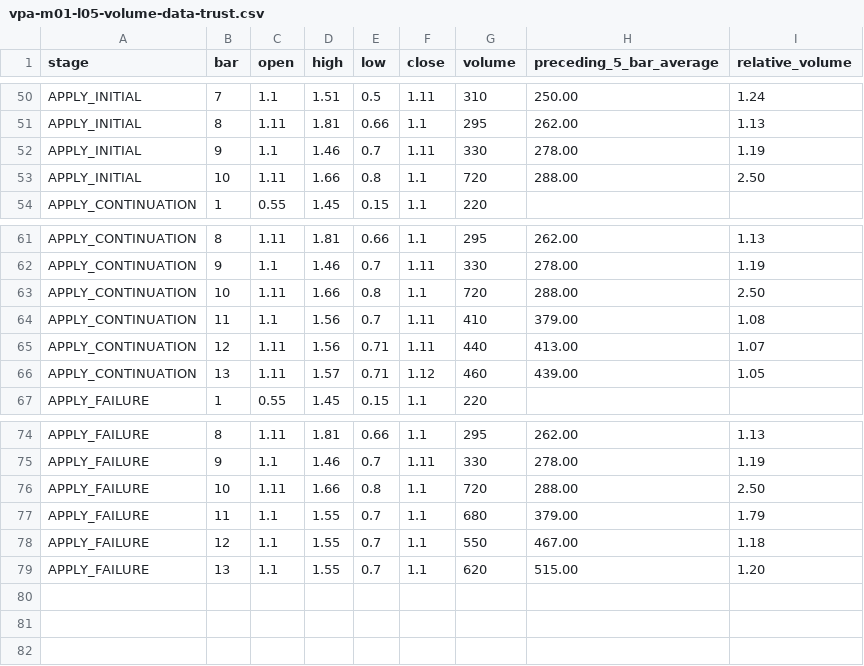
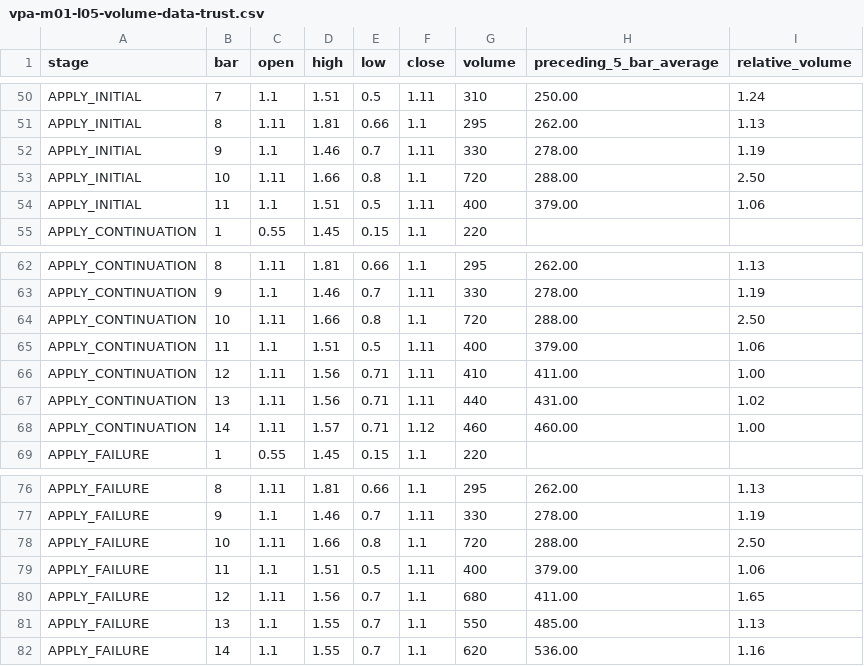
Before and after one commit to ZaphodBeeblebrox12/prototypeweb, a CSV file: course-source/volume-price-analysis/assets/student-assets/data/vpa-m01-l05-volume-data-trust.csv, drawn as a sheet; only a part is shown, gaps mark what is left out.

Commit message:
Correct staged bar alignment for M01-L05

```diff
--- a/course-source/volume-price-analysis/assets/student-assets/data/vpa-m01-l05-volume-data-trust.csv
+++ b/course-source/volume-price-analysis/assets/student-assets/data/vpa-m01-l05-volume-data-trust.csv
@@ -53,2 +53,3 @@ APPLY_INITIAL,9,1.1,1.46,0.7,1.11,330,278.00,1.19
 APPLY_INITIAL,10,1.11,1.66,0.8,1.1,720,288.00,2.50
+APPLY_INITIAL,11,1.1,1.51,0.5,1.11,400,379.00,1.06
 APPLY_CONTINUATION,1,0.55,1.45,0.15,1.1,220,,
@@ -63,5 +64,6 @@ APPLY_CONTINUATION,9,1.1,1.46,0.7,1.11,330,278.00,1.19
 APPLY_CONTINUATION,10,1.11,1.66,0.8,1.1,720,288.00,2.50
-APPLY_CONTINUATION,11,1.1,1.56,0.7,1.11,410,379.00,1.08
-APPLY_CONTINUATION,12,1.11,1.56,0.71,1.11,440,413.00,1.07
-APPLY_CONTINUATION,13,1.11,1.57,0.71,1.12,460,439.00,1.05
+APPLY_CONTINUATION,11,1.1,1.51,0.5,1.11,400,379.00,1.06
+APPLY_CONTINUATION,12,1.11,1.56,0.71,1.11,410,411.00,1.00
+APPLY_CONTINUATION,13,1.11,1.56,0.71,1.11,440,431.00,1.02
+APPLY_CONTINUATION,14,1.11,1.57,0.71,1.12,460,460.00,1.00
 APPLY_FAILURE,1,0.55,1.45,0.15,1.1,220,,
@@ -76,4 +78,5 @@ APPLY_FAILURE,9,1.1,1.46,0.7,1.11,330,278.00,1.19
 APPLY_FAILURE,10,1.11,1.66,0.8,1.1,720,288.00,2.50
-APPLY_FAILURE,11,1.1,1.55,0.7,1.1,680,379.00,1.79
-APPLY_FAILURE,12,1.1,1.55,0.7,1.1,550,467.00,1.18
-APPLY_FAILURE,13,1.1,1.55,0.7,1.1,620,515.00,1.20
+APPLY_FAILURE,11,1.1,1.51,0.5,1.11,400,379.00,1.06
+APPLY_FAILURE,12,1.11,1.56,0.7,1.1,680,411.00,1.65
+APPLY_FAILURE,13,1.1,1.55,0.7,1.1,550,485.00,1.13
+APPLY_FAILURE,14,1.1,1.55,0.7,1.1,620,536.00,1.16
```
